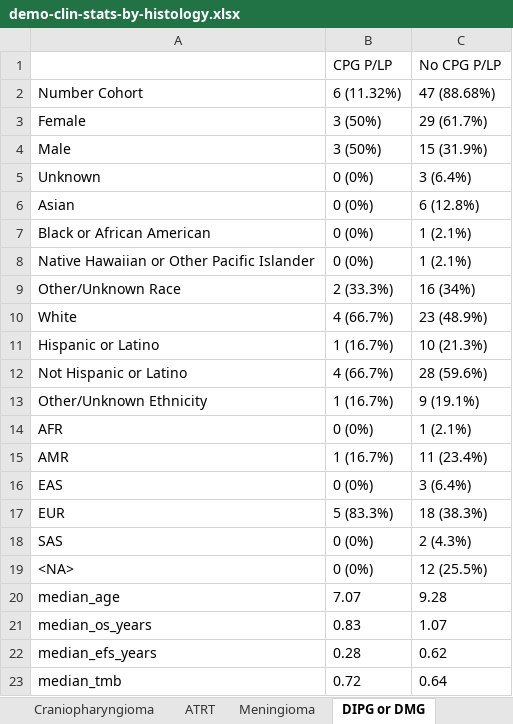
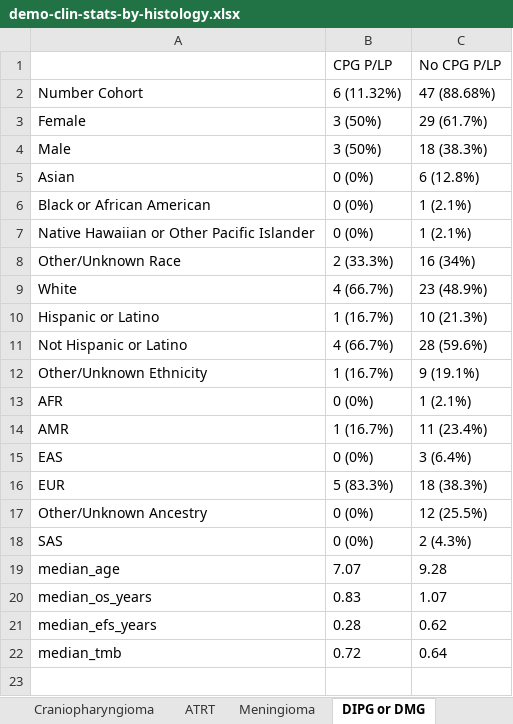
Before and after one commit to diskin-lab-chop/pbta-germline-somatic, an Excel workbook: analyses/demo-clin-stats/results/demo-clin-stats-by-histology.xlsx, sheet DIPG or DMG, drawn as a sheet; values as stored, in another font and other column widths than the file's, no borders; removed rows and columns are numbered as before the commit, all else as after; the diff names each change by its address in the sheet, - before the commit and + after, or states it on an @@ line.

Commit message:
update sex for Tables 1, S9

```diff
--- a/analyses/demo-clin-stats/results/demo-clin-stats-by-histology.xlsx (sheet DIPG or DMG)
+++ b/analyses/demo-clin-stats/results/demo-clin-stats-by-histology.xlsx (sheet DIPG or DMG)
-C4: 15 (31.9%)
+C4: 18 (38.3%)
-row 5: Unknown | 0 (0%) | 3 (6.4%)
+row 17: Other/Unknown Ancestry | 0 (0%) | 12 (25.5%)
-row 19: <NA> | 0 (0%) | 12 (25.5%)
```
Also changed, not shown: sheet Other high-grade glioma, analyses/demo-clin-stats/results/demo-clin-pvalues-by-histology.xlsx, 8 other files.
